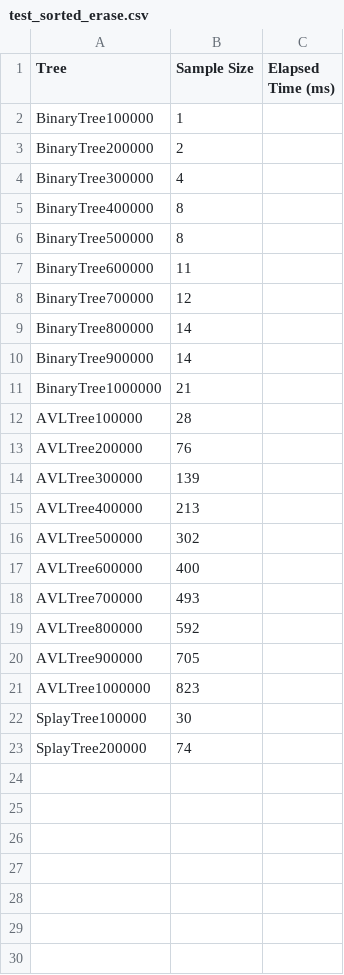
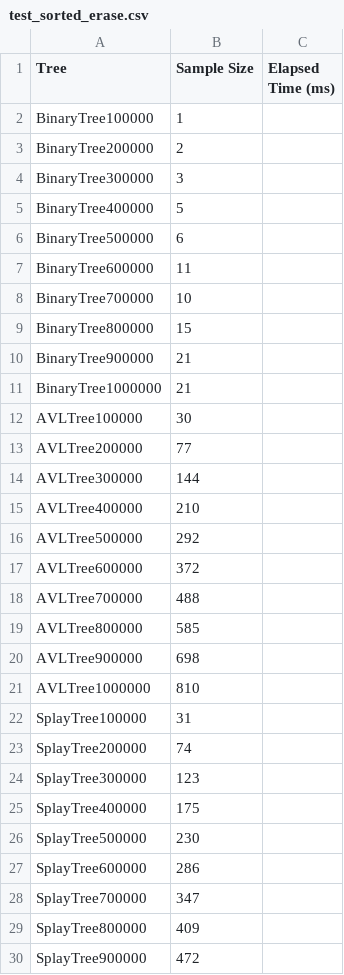
Before and after one commit to MeerkatBoss/AlgoPractice5, a CSV file: results/test_sorted_erase.csv, drawn as a sheet; only a part is shown; the diff covers the shown part only.

```diff
--- a/results/test_sorted_erase.csv
+++ b/results/test_sorted_erase.csv
@@ -3,21 +3,28 @@ BinaryTree100000,1
 BinaryTree200000,2
-BinaryTree300000,4
-BinaryTree400000,8
-BinaryTree500000,8
+BinaryTree300000,3
+BinaryTree400000,5
+BinaryTree500000,6
 BinaryTree600000,11
-BinaryTree700000,12
-BinaryTree800000,14
-BinaryTree900000,14
+BinaryTree700000,10
+BinaryTree800000,15
+BinaryTree900000,21
 BinaryTree1000000,21
-AVLTree100000,28
-AVLTree200000,76
-AVLTree300000,139
-AVLTree400000,213
-AVLTree500000,302
-AVLTree600000,400
-AVLTree700000,493
-AVLTree800000,592
-AVLTree900000,705
-AVLTree1000000,823
-SplayTree100000,30
+AVLTree100000,30
+AVLTree200000,77
+AVLTree300000,144
+AVLTree400000,210
+AVLTree500000,292
+AVLTree600000,372
+AVLTree700000,488
+AVLTree800000,585
+AVLTree900000,698
+AVLTree1000000,810
+SplayTree100000,31
 SplayTree200000,74
+SplayTree300000,123
+SplayTree400000,175
+SplayTree500000,230
+SplayTree600000,286
+SplayTree700000,347
+SplayTree800000,409
+SplayTree900000,472
```
Also changed, not shown: 21 added rows elsewhere in this file, results/test_sorted_insert.csv.
